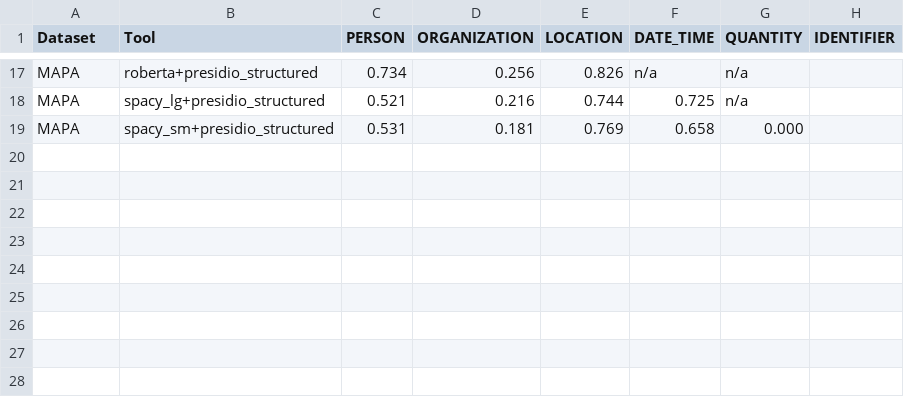
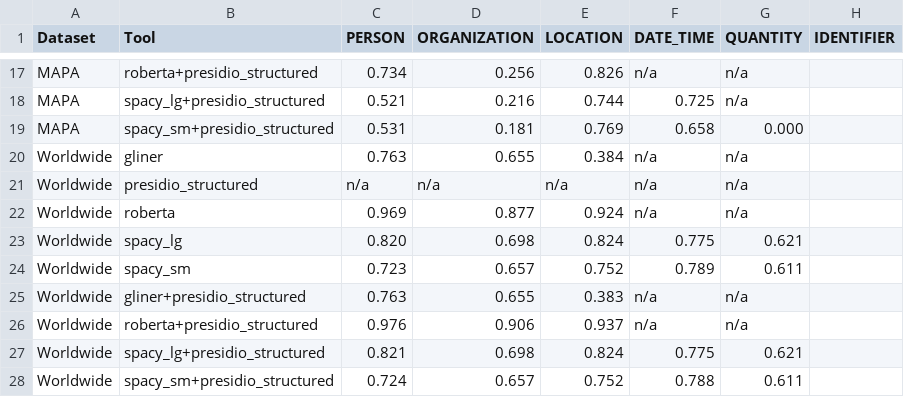
Before and after one commit to TextLayer-Sandbox/pii-toolbox, a CSV file: results/outputs/table2_relaxed.csv, drawn as a sheet; only a part is shown, gaps mark what is left out.

```diff
--- a/results/outputs/table2_relaxed.csv
+++ b/results/outputs/table2_relaxed.csv
@@ -19 +19,10 @@ MAPA,spacy_lg+presidio_structured,0.521,0.216,0.744,0.725,n/a,
 MAPA,spacy_sm+presidio_structured,0.531,0.181,0.769,0.658,0.000,
+Worldwide,gliner,0.763,0.655,0.384,n/a,n/a,
+Worldwide,presidio_structured,n/a,n/a,n/a,n/a,n/a,
+Worldwide,roberta,0.969,0.877,0.924,n/a,n/a,
+Worldwide,spacy_lg,0.820,0.698,0.824,0.775,0.621,
+Worldwide,spacy_sm,0.723,0.657,0.752,0.789,0.611,
+Worldwide,gliner+presidio_structured,0.763,0.655,0.383,n/a,n/a,
+Worldwide,roberta+presidio_structured,0.976,0.906,0.937,n/a,n/a,
+Worldwide,spacy_lg+presidio_structured,0.821,0.698,0.824,0.775,0.621,
+Worldwide,spacy_sm+presidio_structured,0.724,0.657,0.752,0.788,0.611,
```
Also changed, not shown: results/outputs/table1.csv, results/outputs/table2_strict.csv, 30 other files.
